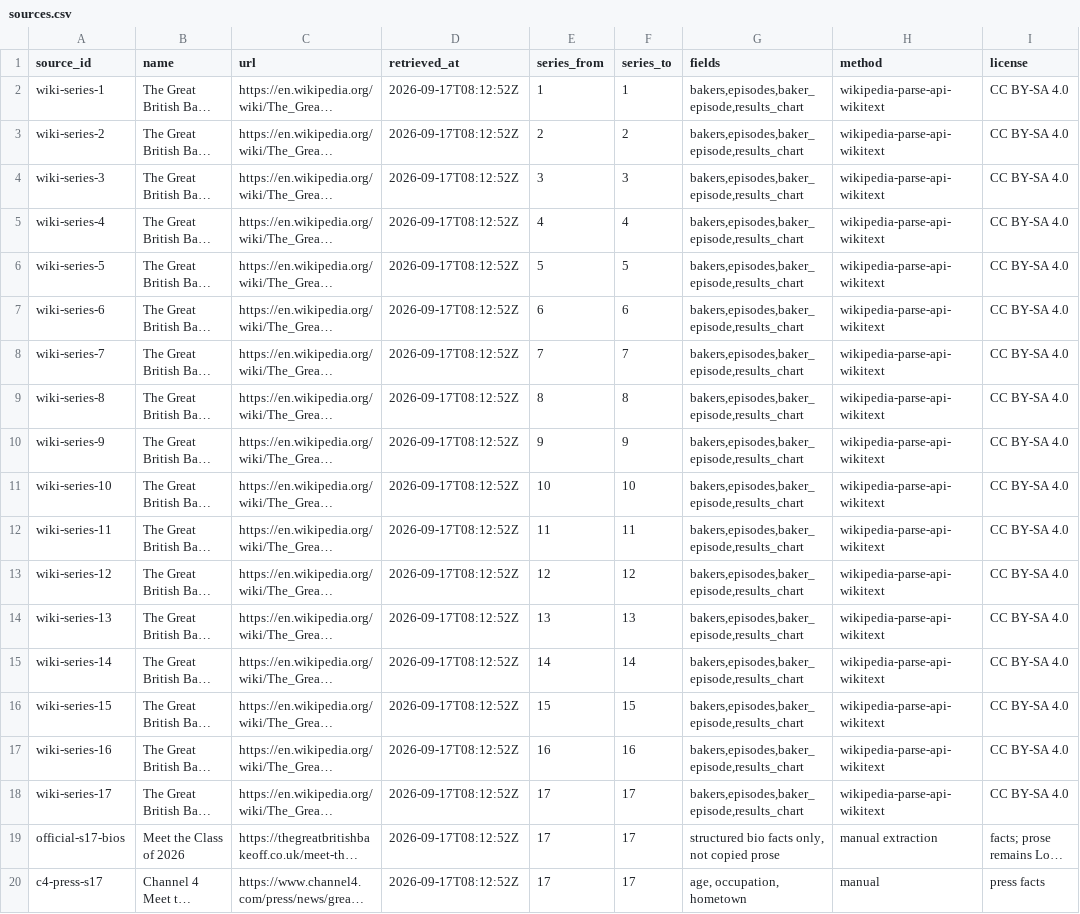
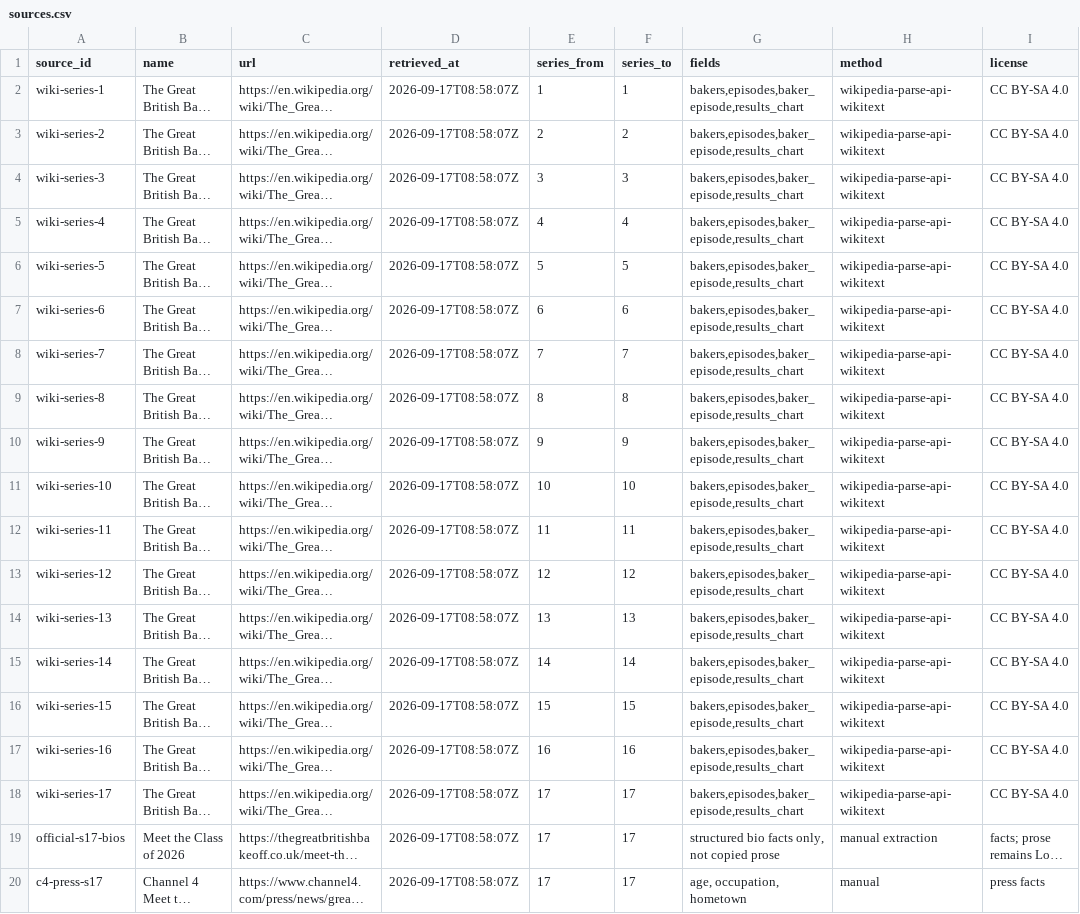
Before and after one commit to sjtindell/gbbo-bracket, a CSV file: data/processed/sources.csv, drawn as a sheet; only a part is shown; long unchanged cells end in …; the diff names each change by its address in the sheet, - before the commit and + after, or states it on an @@ line.

```diff
--- a/data/processed/sources.csv
+++ b/data/processed/sources.csv
-D2:D20 (retrieved_at): 2026-09-17T08:12:52Z
+D2:D20 (retrieved_at): 2026-09-17T08:58:07Z
```
Also changed, not shown: data/processed/baker_episode.csv, data/processed/bakers.csv, 18 other files.
